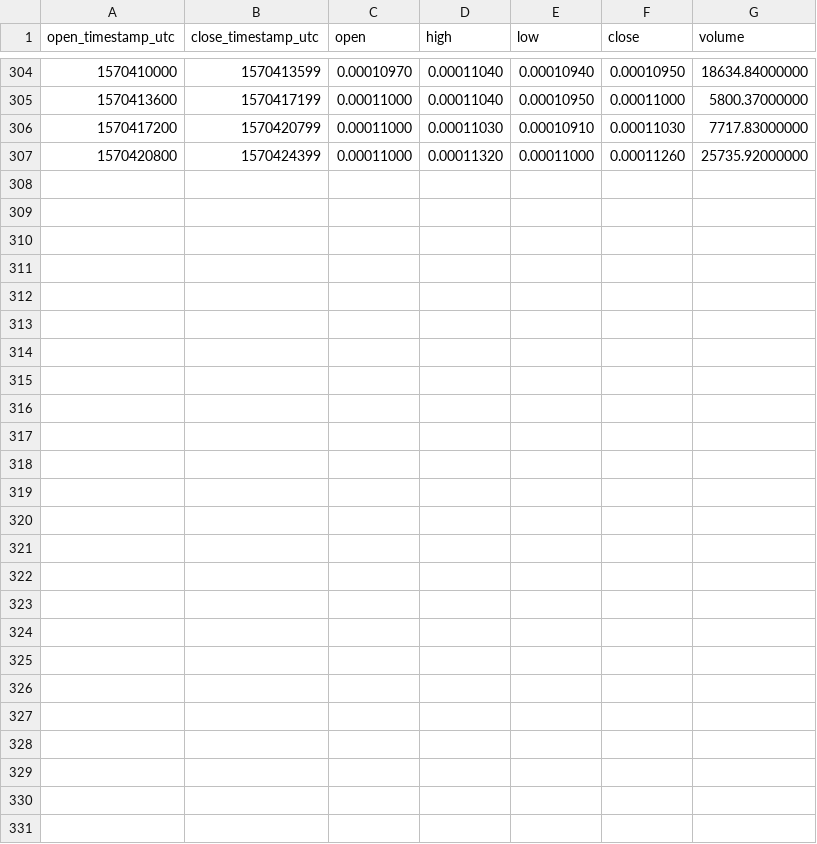
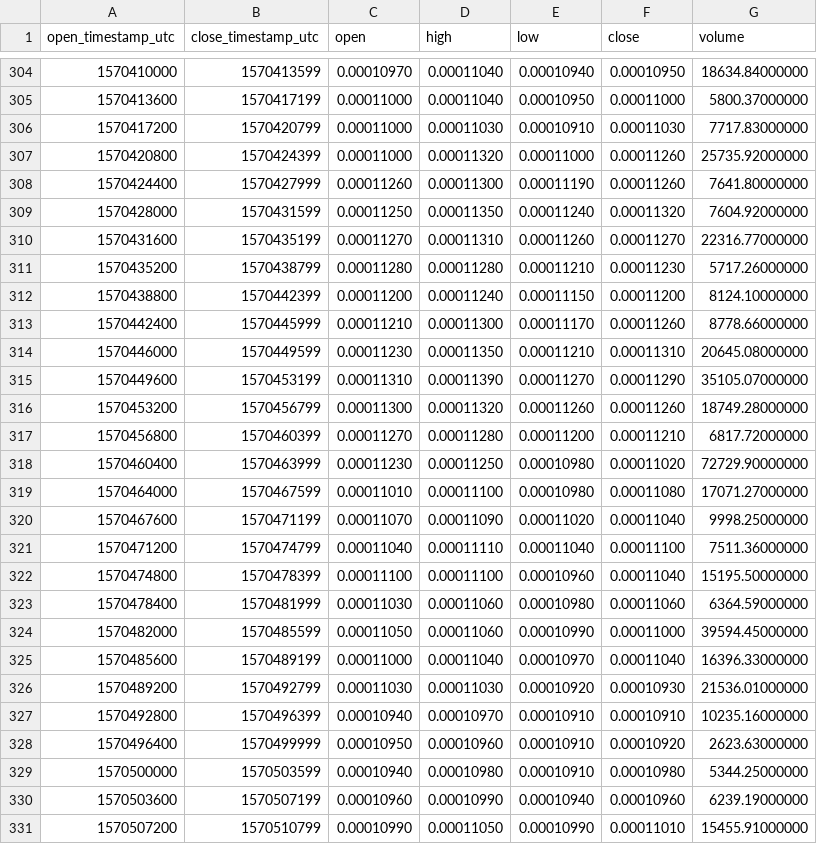
Before and after one commit to cryptobigbro/binance-XTZBTC, a CSV file: binance-XTZBTC-1h.csv, drawn as a sheet; only a part is shown, gaps mark what is left out.

Commit message:
Update OHLCV data.

```diff
--- a/binance-XTZBTC-1h.csv
+++ b/binance-XTZBTC-1h.csv
@@ -307 +307,25 @@ open_timestamp_utc,close_timestamp_utc,open,high,low,close,volume
 1570420800,1570424399,0.00011000,0.00011320,0.00011000,0.00011260,25735.92000000
+1570424400,1570427999,0.00011260,0.00011300,0.00011190,0.00011260,7641.80000000
+1570428000,1570431599,0.00011250,0.00011350,0.00011240,0.00011320,7604.92000000
+1570431600,1570435199,0.00011270,0.00011310,0.00011260,0.00011270,22316.77000000
+1570435200,1570438799,0.00011280,0.00011280,0.00011210,0.00011230,5717.26000000
+1570438800,1570442399,0.00011200,0.00011240,0.00011150,0.00011200,8124.10000000
+1570442400,1570445999,0.00011210,0.00011300,0.00011170,0.00011260,8778.66000000
+1570446000,1570449599,0.00011230,0.00011350,0.00011210,0.00011310,20645.08000000
+1570449600,1570453199,0.00011310,0.00011390,0.00011270,0.00011290,35105.07000000
+1570453200,1570456799,0.00011300,0.00011320,0.00011260,0.00011260,18749.28000000
+1570456800,1570460399,0.00011270,0.00011280,0.00011200,0.00011210,6817.72000000
+1570460400,1570463999,0.00011230,0.00011250,0.00010980,0.00011020,72729.90000000
+1570464000,1570467599,0.00011010,0.00011100,0.00010980,0.00011080,17071.27000000
+1570467600,1570471199,0.00011070,0.00011090,0.00011020,0.00011040,9998.25000000
+1570471200,1570474799,0.00011040,0.00011110,0.00011040,0.00011100,7511.36000000
+1570474800,1570478399,0.00011100,0.00011100,0.00010960,0.00011040,15195.50000000
+1570478400,1570481999,0.00011030,0.00011060,0.00010980,0.00011060,6364.59000000
+1570482000,1570485599,0.00011050,0.00011060,0.00010990,0.00011000,39594.45000000
+1570485600,1570489199,0.00011000,0.00011040,0.00010970,0.00011040,16396.33000000
+1570489200,1570492799,0.00011030,0.00011030,0.00010920,0.00010930,21536.01000000
+1570492800,1570496399,0.00010940,0.00010970,0.00010910,0.00010910,10235.16000000
+1570496400,1570499999,0.00010950,0.00010960,0.00010910,0.00010920,2623.63000000
+1570500000,1570503599,0.00010940,0.00010980,0.00010910,0.00010980,5344.25000000
+1570503600,1570507199,0.00010960,0.00010990,0.00010940,0.00010960,6239.19000000
+1570507200,1570510799,0.00010990,0.00011050,0.00010990,0.00011010,15455.91000000
```
Also changed, not shown: binance-XTZBTC-1d.csv, 1 other file.
